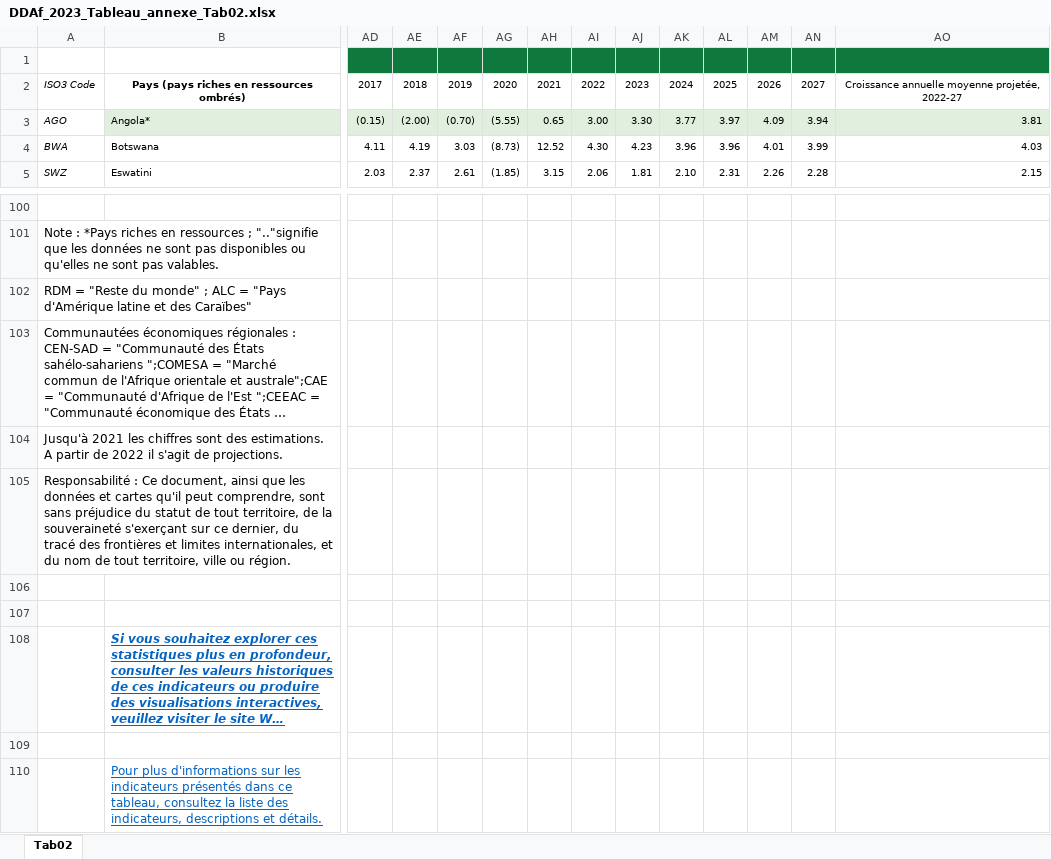
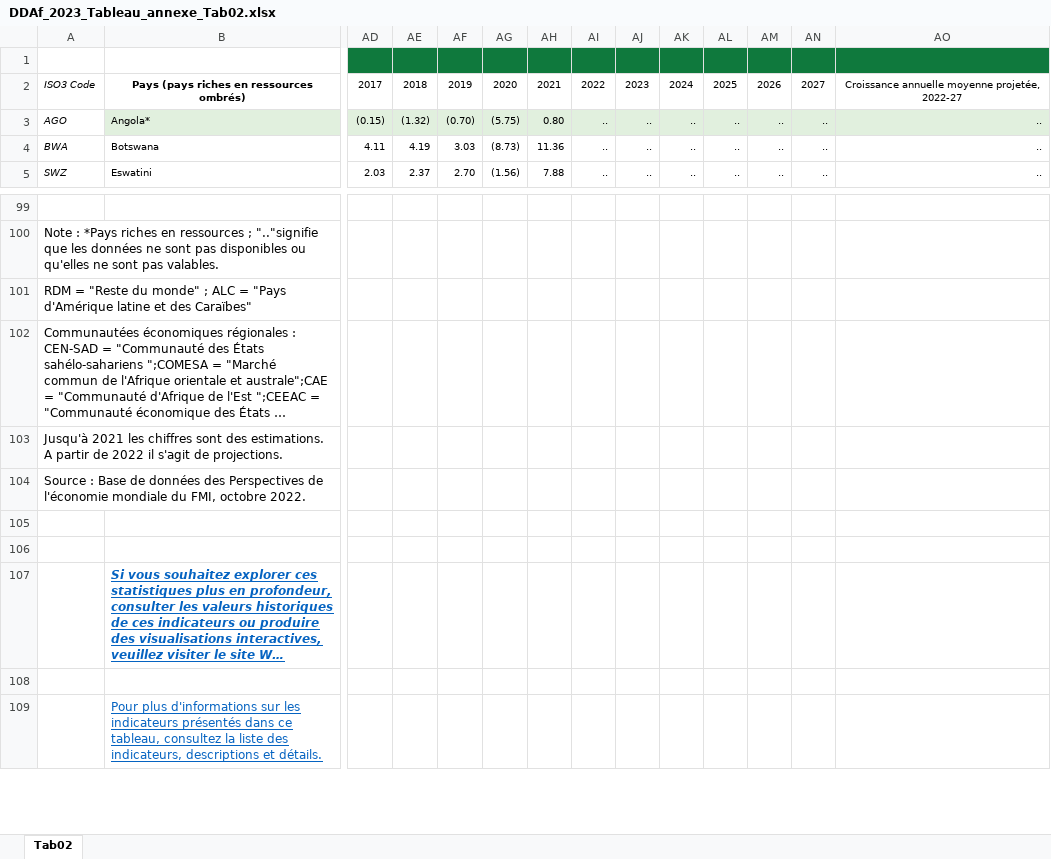
Before and after one commit to AfDDAnnex/AfDDDDAf2023, an Excel workbook: DDAf_2023_Tableau_annexe_Tab02.xlsx, sheet Tab02, drawn as a sheet; only a part is shown, gaps mark what is left out; long unchanged cells end in …; values as stored, in another font and other column widths than the file's, no borders; addresses are those after the commit; the diff covers the shown part only; the diff names each change by its address in the sheet, - before the commit and + after, or states it on an @@ line.

```diff
--- a/DDAf_2023_Tableau_annexe_Tab02.xlsx (sheet Tab02)
+++ b/DDAf_2023_Tableau_annexe_Tab02.xlsx (sheet Tab02)
-AE3: (2.00)
+AE3: (1.32)
-AG3: (5.55)
+AG3: (5.75)
-AH3: 0.65
+AH3: 0.80
-AI3: 3.00
+AI3: ..
-AJ3: 3.30
+AJ3: ..
-AK3: 3.77
+AK3: ..
-AL3: 3.97
+AL3: ..
-AM3: 4.09
+AM3: ..
-AN3: 3.94
+AN3: ..
-AO3: 3.81
+AO3: ..
-AH4: 12.52
+AH4: 11.36
-AI4: 4.30
+AI4: ..
-AJ4: 4.23
+AJ4: ..
-AK4: 3.96
+AK4: ..
-AL4: 3.96
+AL4: ..
-AM4: 4.01
+AM4: ..
-AN4: 3.99
+AN4: ..
-AO4: 4.03
+AO4: ..
-AF5: 2.61
+AF5: 2.70
-AG5: (1.85)
+AG5: (1.56)
-AH5: 3.15
+AH5: 7.88
-AI5: 2.06
+AI5: ..
-AJ5: 1.81
+AJ5: ..
-AK5: 2.10
+AK5: ..
-AL5: 2.31
+AL5: ..
-AM5: 2.26
+AM5: ..
-AN5: 2.28
+AN5: ..
-AO5: 2.15
+AO5: ..
-A104: Responsabilité : Ce document, ainsi que les données et cartes qu'il peut comprendre, sont sans préjudice du statut de tout territoire, de la souveraineté s'exerçant sur ce dernier, du tracé des frontières et limites internationales, et du nom de tout territoire, ville ou région.
+A104: Source : Base de données des Perspectives de l'économie mondiale du FMI, octobre 2022.
```
Also changed, not shown: 2 added rows, 3 removed rows, 1481 edited cells and cell formats elsewhere in this sheet, DDAf_2023_Tableau_annexe_Tab04.xlsx, DDAf_2023_Tableau_annexe_Tab18.xlsx, 33 other files.
